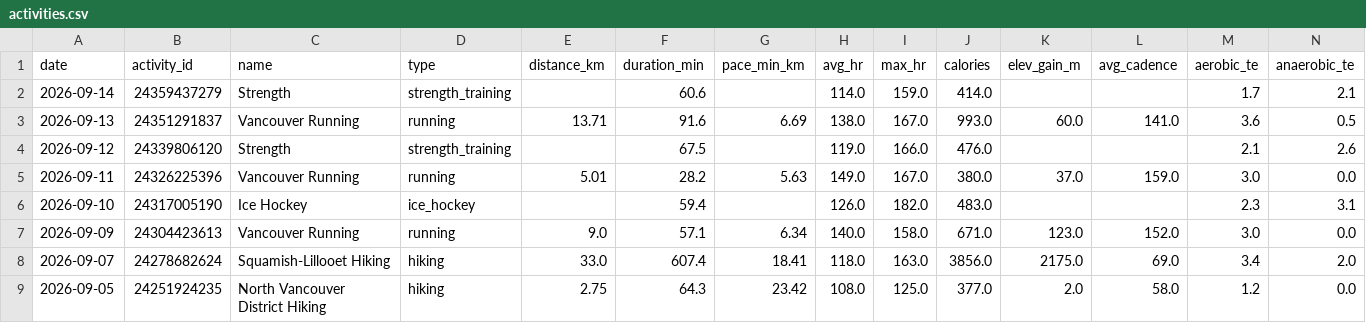
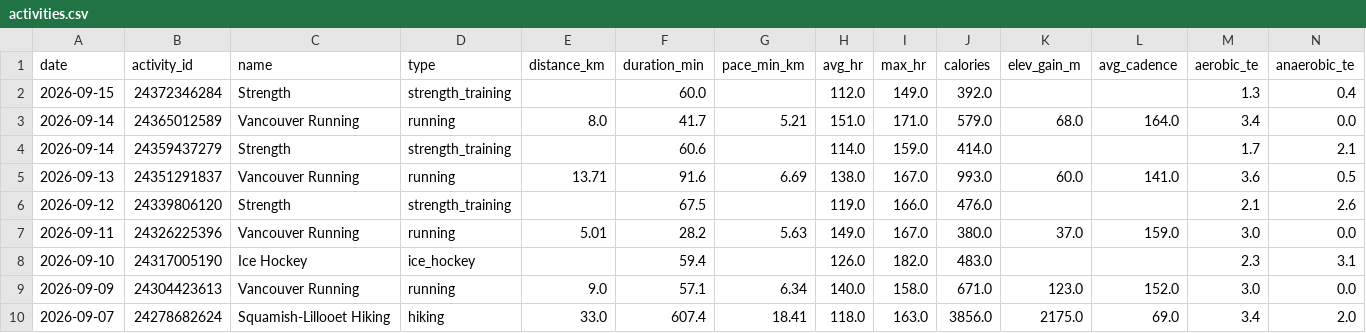
Before and after one commit to GeoffreyBian/train, a CSV file: data/activities.csv, drawn as a sheet; only a part is shown; the shorter side is filled out with more unchanged rows; rows hold the shown columns only; the diff names each change by its address in the sheet, - before the commit and + after, or states it on an @@ line.

```diff
--- a/data/activities.csv
+++ b/data/activities.csv
+row 2: 2026-09-15 | 24372346284 | Strength | strength_training |  | 60.0 |  | 112.0 | 149.0 | 392.0 |  |  | 1.3 | 0.4
+row 3: 2026-09-14 | 24365012589 | Vancouver Running | running | 8.0 | 41.7 | 5.21 | 151.0 | 171.0 | 579.0 | 68.0 | 164.0 | 3.4 | 0.0
```
Also changed, not shown: data/daily.csv, data/readiness.csv, 6 other files.
